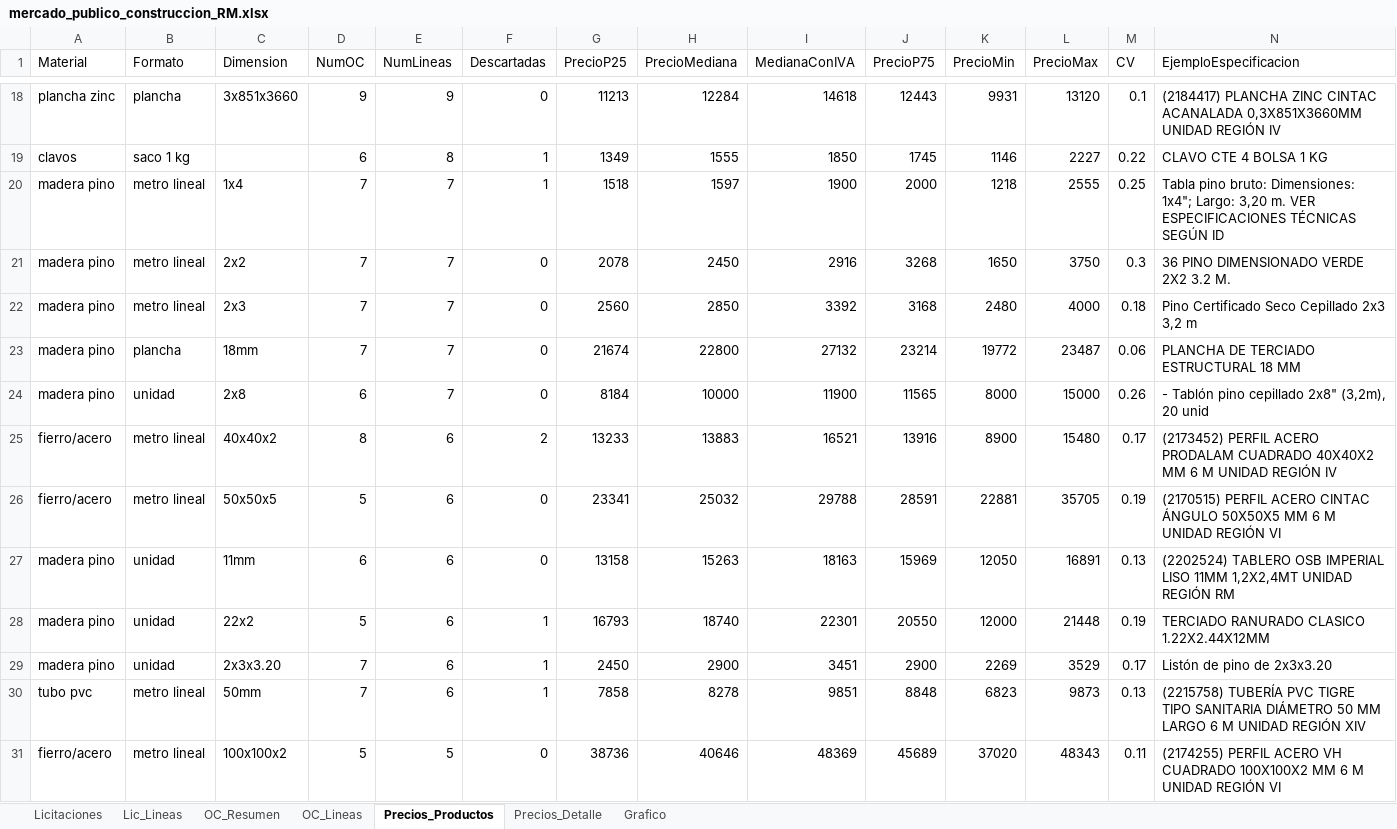
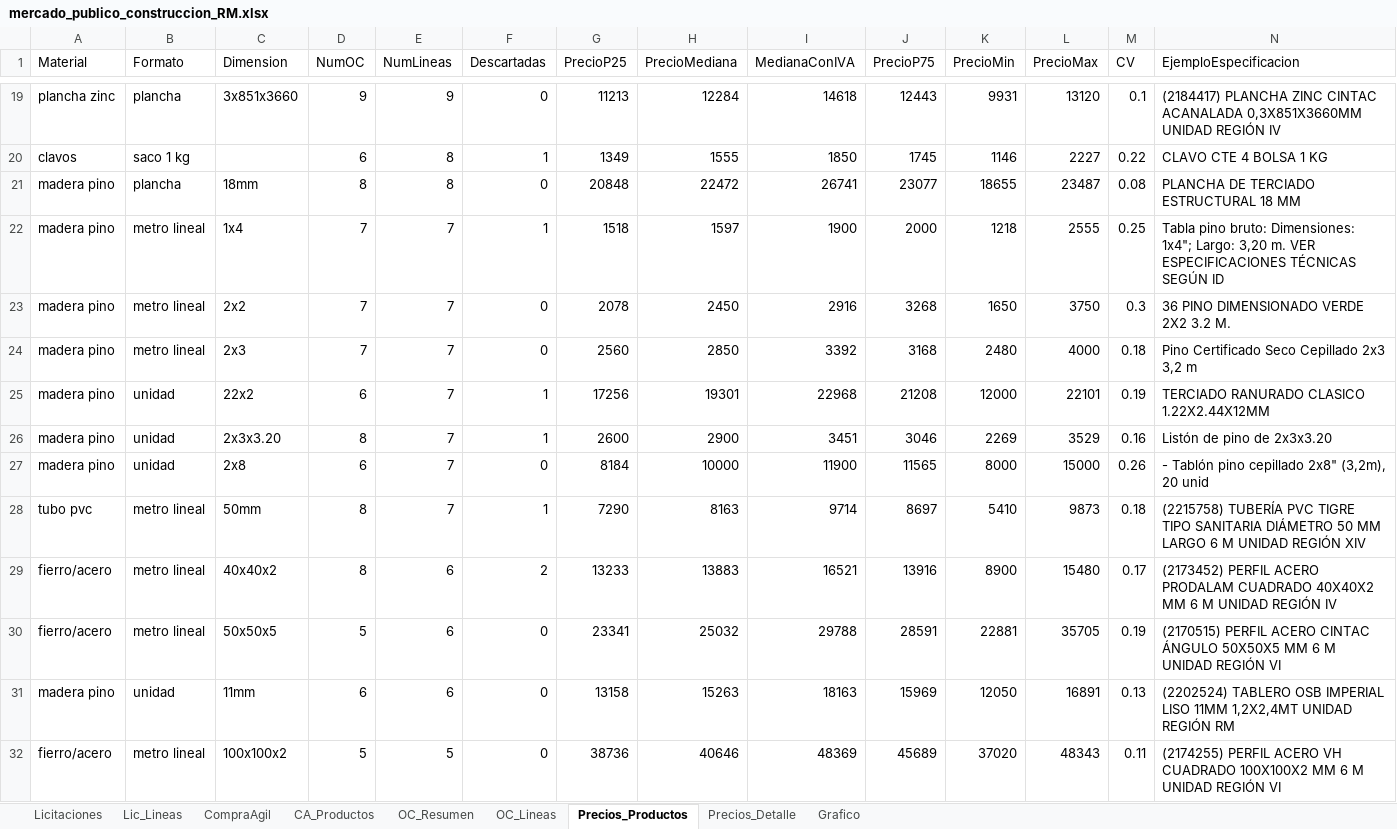
Before and after one commit to tchavarri/monitor-mercado-publico, an Excel workbook: docs/mercado_publico_construccion_RM.xlsx, sheet Precios_Productos, drawn as a sheet; only a part is shown, gaps mark what is left out; values as stored, in another font and other column widths than the file's, no borders; removed rows and columns are numbered as before the commit, all else as after; rows hold the shown columns only; the diff covers the shown part only; the diff names each change by its address in the sheet, - before the commit and + after, or states it on an @@ line.

```diff
--- a/docs/mercado_publico_construccion_RM.xlsx (sheet Precios_Productos)
+++ b/docs/mercado_publico_construccion_RM.xlsx (sheet Precios_Productos)
+sheet tab: CompraAgil
+sheet tab: CA_Productos
+row 21: madera pino | plancha | 18mm | 8 | 8 | 0 | 20848 | 22472 | 26741 | 23077 | 18655 | 23487 | 0.08 | PLANCHA DE TERCIADO ESTRUCTURAL 18 MM
-row 23: madera pino | plancha | 18mm | 7 | 7 | 0 | 21674 | 22800 | 27132 | 23214 | 19772 | 23487 | 0.06 | PLANCHA DE TERCIADO ESTRUCTURAL 18 MM
+row 25: madera pino | unidad | 22x2 | 6 | 7 | 1 | 17256 | 19301 | 22968 | 21208 | 12000 | 22101 | 0.19 | TERCIADO RANURADO CLASICO 1.22X2.44X12MM
+row 26: madera pino | unidad | 2x3x3.20 | 8 | 7 | 1 | 2600 | 2900 | 3451 | 3046 | 2269 | 3529 | 0.16 | Listón de pino de 2x3x3.20
+row 28: tubo pvc | metro lineal | 50mm | 8 | 7 | 1 | 7290 | 8163 | 9714 | 8697 | 5410 | 9873 | 0.18 | (2215758) TUBERÍA PVC TIGRE TIPO SANITARIA DIÁMETRO 50 MM LARGO 6 M UNIDAD REGIÓN XIV
-row 28: madera pino | unidad | 22x2 | 5 | 6 | 1 | 16793 | 18740 | 22301 | 20550 | 12000 | 21448 | 0.19 | TERCIADO RANURADO CLASICO 1.22X2.44X12MM
-row 29: madera pino | unidad | 2x3x3.20 | 7 | 6 | 1 | 2450 | 2900 | 3451 | 2900 | 2269 | 3529 | 0.17 | Listón de pino de 2x3x3.20
-row 30: tubo pvc | metro lineal | 50mm | 7 | 6 | 1 | 7858 | 8278 | 9851 | 8848 | 6823 | 9873 | 0.13 | (2215758) TUBERÍA PVC TIGRE TIPO SANITARIA DIÁMETRO 50 MM LARGO 6 M UNIDAD REGIÓN XIV
```
Also changed, not shown: 22 added rows, 16 removed rows and 144 edited cells elsewhere in this sheet, sheet OC_Lineas, sheet Precios_Detalle, sheet OC_Resumen, sheet Lic_Lineas, sheet Licitaciones, charts or pictures, 3 other files.
